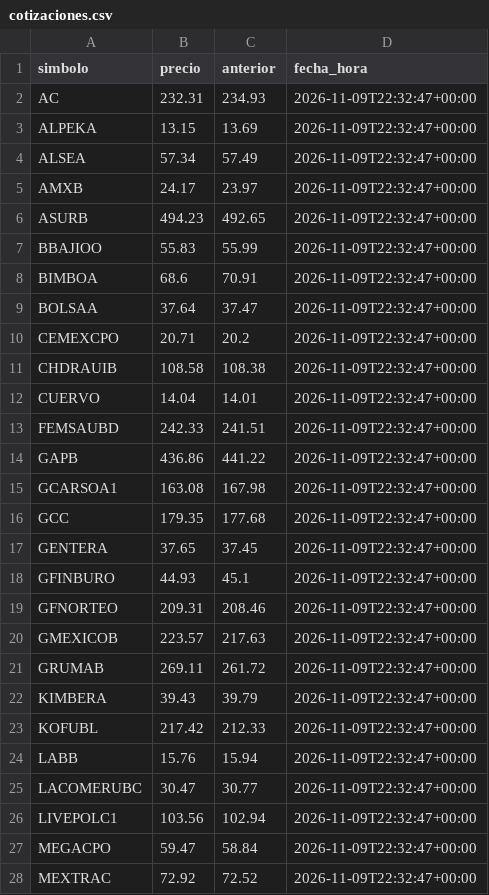
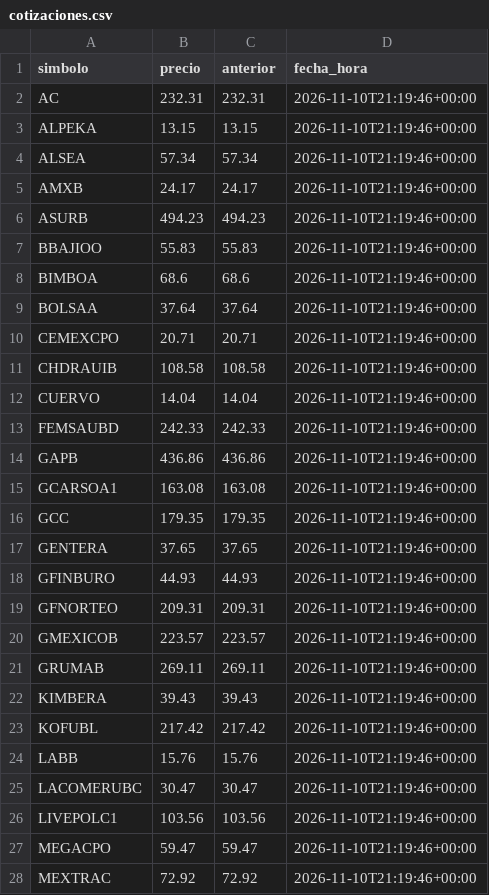
Before and after one commit to northstar-strategies/bbva-clinicas, a CSV file: cotizaciones.csv, drawn as a sheet; only a part is shown; the diff covers the shown part only.

```diff
--- a/cotizaciones.csv
+++ b/cotizaciones.csv
@@ -1,28 +1,28 @@
 simbolo,precio,anterior,fecha_hora
-AC,232.31,234.93,2026-11-09T22:32:47+00:00
-ALPEKA,13.15,13.69,2026-11-09T22:32:47+00:00
-ALSEA,57.34,57.49,2026-11-09T22:32:47+00:00
-AMXB,24.17,23.97,2026-11-09T22:32:47+00:00
-ASURB,494.23,492.65,2026-11-09T22:32:47+00:00
-BBAJIOO,55.83,55.99,2026-11-09T22:32:47+00:00
-BIMBOA,68.6,70.91,2026-11-09T22:32:47+00:00
-BOLSAA,37.64,37.47,2026-11-09T22:32:47+00:00
-CEMEXCPO,20.71,20.2,2026-11-09T22:32:47+00:00
-CHDRAUIB,108.58,108.38,2026-11-09T22:32:47+00:00
-CUERVO,14.04,14.01,2026-11-09T22:32:47+00:00
-FEMSAUBD,242.33,241.51,2026-11-09T22:32:47+00:00
-GAPB,436.86,441.22,2026-11-09T22:32:47+00:00
-GCARSOA1,163.08,167.98,2026-11-09T22:32:47+00:00
-GCC,179.35,177.68,2026-11-09T22:32:47+00:00
-GENTERA,37.65,37.45,2026-11-09T22:32:47+00:00
-GFINBURO,44.93,45.1,2026-11-09T22:32:47+00:00
-GFNORTEO,209.31,208.46,2026-11-09T22:32:47+00:00
-GMEXICOB,223.57,217.63,2026-11-09T22:32:47+00:00
-GRUMAB,269.11,261.72,2026-11-09T22:32:47+00:00
-KIMBERA,39.43,39.79,2026-11-09T22:32:47+00:00
-KOFUBL,217.42,212.33,2026-11-09T22:32:47+00:00
-LABB,15.76,15.94,2026-11-09T22:32:47+00:00
-LACOMERUBC,30.47,30.77,2026-11-09T22:32:47+00:00
-LIVEPOLC1,103.56,102.94,2026-11-09T22:32:47+00:00
-MEGACPO,59.47,58.84,2026-11-09T22:32:47+00:00
-MEXTRAC,72.92,72.52,2026-11-09T22:32:47+00:00
+AC,232.31,232.31,2026-11-10T21:19:46+00:00
+ALPEKA,13.15,13.15,2026-11-10T21:19:46+00:00
+ALSEA,57.34,57.34,2026-11-10T21:19:46+00:00
+AMXB,24.17,24.17,2026-11-10T21:19:46+00:00
+ASURB,494.23,494.23,2026-11-10T21:19:46+00:00
+BBAJIOO,55.83,55.83,2026-11-10T21:19:46+00:00
+BIMBOA,68.6,68.6,2026-11-10T21:19:46+00:00
+BOLSAA,37.64,37.64,2026-11-10T21:19:46+00:00
+CEMEXCPO,20.71,20.71,2026-11-10T21:19:46+00:00
+CHDRAUIB,108.58,108.58,2026-11-10T21:19:46+00:00
+CUERVO,14.04,14.04,2026-11-10T21:19:46+00:00
+FEMSAUBD,242.33,242.33,2026-11-10T21:19:46+00:00
+GAPB,436.86,436.86,2026-11-10T21:19:46+00:00
+GCARSOA1,163.08,163.08,2026-11-10T21:19:46+00:00
+GCC,179.35,179.35,2026-11-10T21:19:46+00:00
+GENTERA,37.65,37.65,2026-11-10T21:19:46+00:00
+GFINBURO,44.93,44.93,2026-11-10T21:19:46+00:00
+GFNORTEO,209.31,209.31,2026-11-10T21:19:46+00:00
+GMEXICOB,223.57,223.57,2026-11-10T21:19:46+00:00
+GRUMAB,269.11,269.11,2026-11-10T21:19:46+00:00
+KIMBERA,39.43,39.43,2026-11-10T21:19:46+00:00
+KOFUBL,217.42,217.42,2026-11-10T21:19:46+00:00
+LABB,15.76,15.76,2026-11-10T21:19:46+00:00
+LACOMERUBC,30.47,30.47,2026-11-10T21:19:46+00:00
+LIVEPOLC1,103.56,103.56,2026-11-10T21:19:46+00:00
+MEGACPO,59.47,59.47,2026-11-10T21:19:46+00:00
+MEXTRAC,72.92,72.92,2026-11-10T21:19:46+00:00
```
Also changed, not shown: 22 edited cells elsewhere in this file, atribucion_sector.csv, operaciones.csv, 12 other files.
